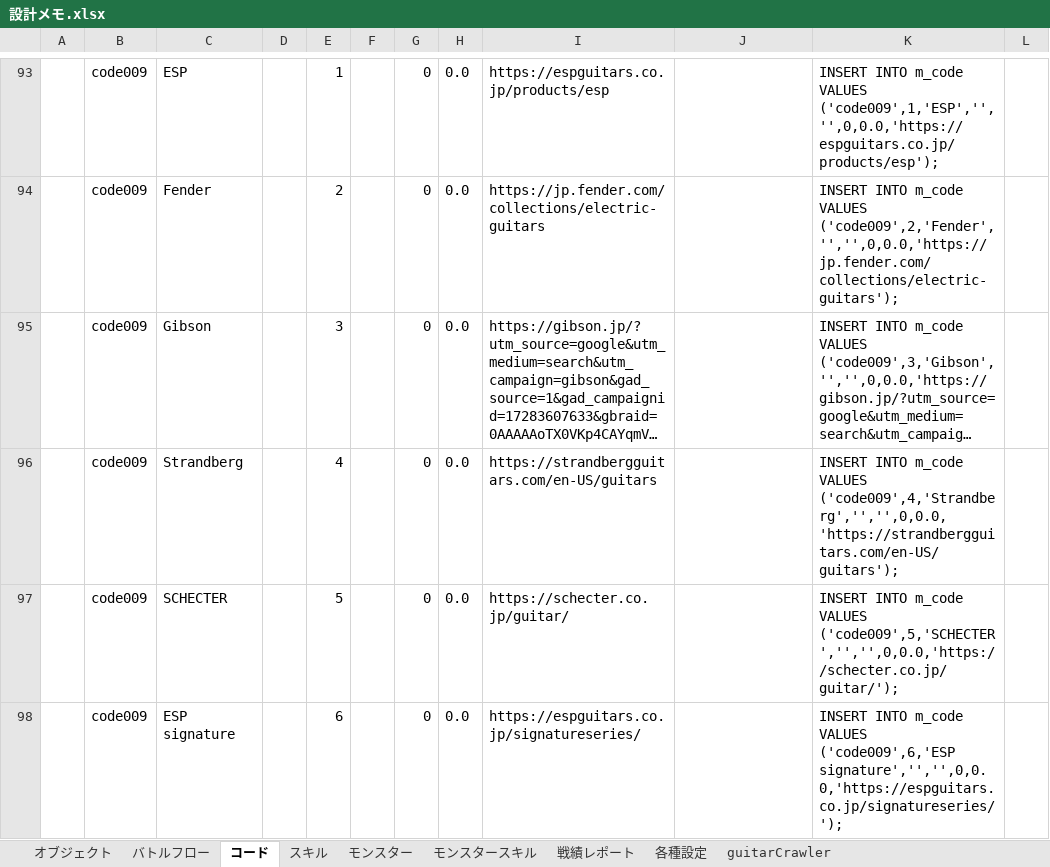
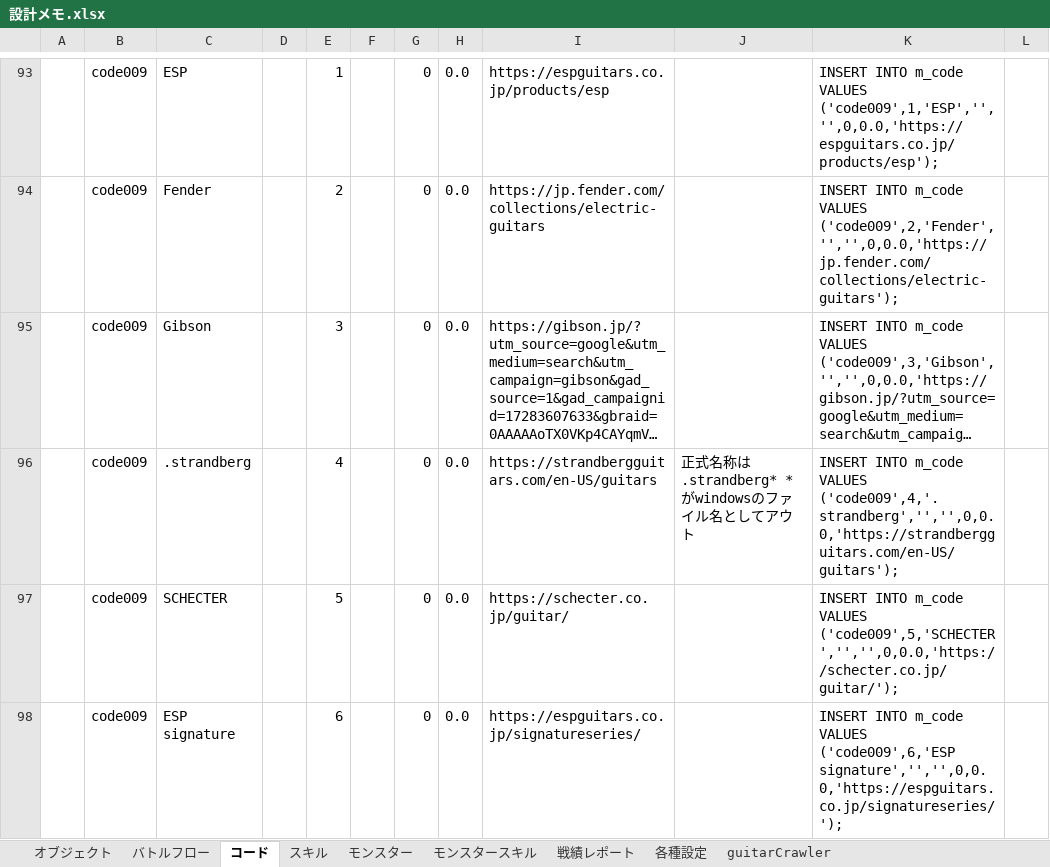
Before and after one commit to kazGear/portfolio, an Excel workbook: 設計メモ.xlsx, sheet コード, drawn as a sheet; only a part is shown, gaps mark what is left out; long unchanged cells end in …; values as stored, in another font and other column widths than the file's, no borders; the diff names each change by its address in the sheet, - before the commit and + after, or states it on an @@ line.

Commit message:
strandberg 最低限の動作を確認

```diff
--- a/設計メモ.xlsx (sheet コード)
+++ b/設計メモ.xlsx (sheet コード)
-C96: Strandberg
+C96: .strandberg
-J96: (empty)
+J96: 正式名称は.strandberg* *がwindowsのファイル名としてアウト
-K96: …m_code VALUES ('code009',4,'Strandberg','','',0,0.0,'https://strandbergguitars.com/en-US/guitars');
+K96: …m_code VALUES ('code009',4,'.strandberg','','',0,0.0,'https://strandbergguitars.com/en-US/guitars');
```
Also changed, not shown: 7 other files.
